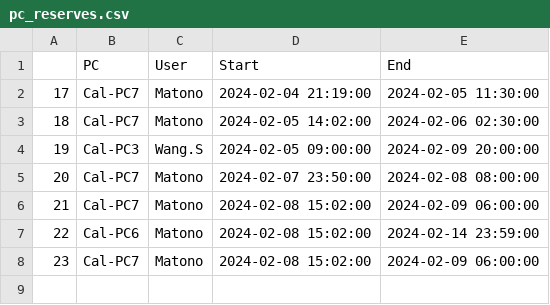
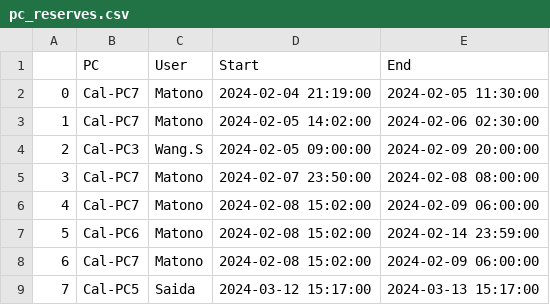
Before and after one commit to AIS-Nishio-Lab/PC_Reserve_Streamlit, a CSV file: pc_reserves.csv, drawn as a sheet; the diff names each change by its address in the sheet, - before the commit and + after, or states it on an @@ line.

Commit message:
update pc_reserves.csv

```diff
--- a/pc_reserves.csv
+++ b/pc_reserves.csv
@@ column A renumbered between rows 2 and 8 @@
+row 9: 7 | Cal-PC5 | Saida | 2024-03-12 15:17:00 | 2024-03-13 15:17:00
```
